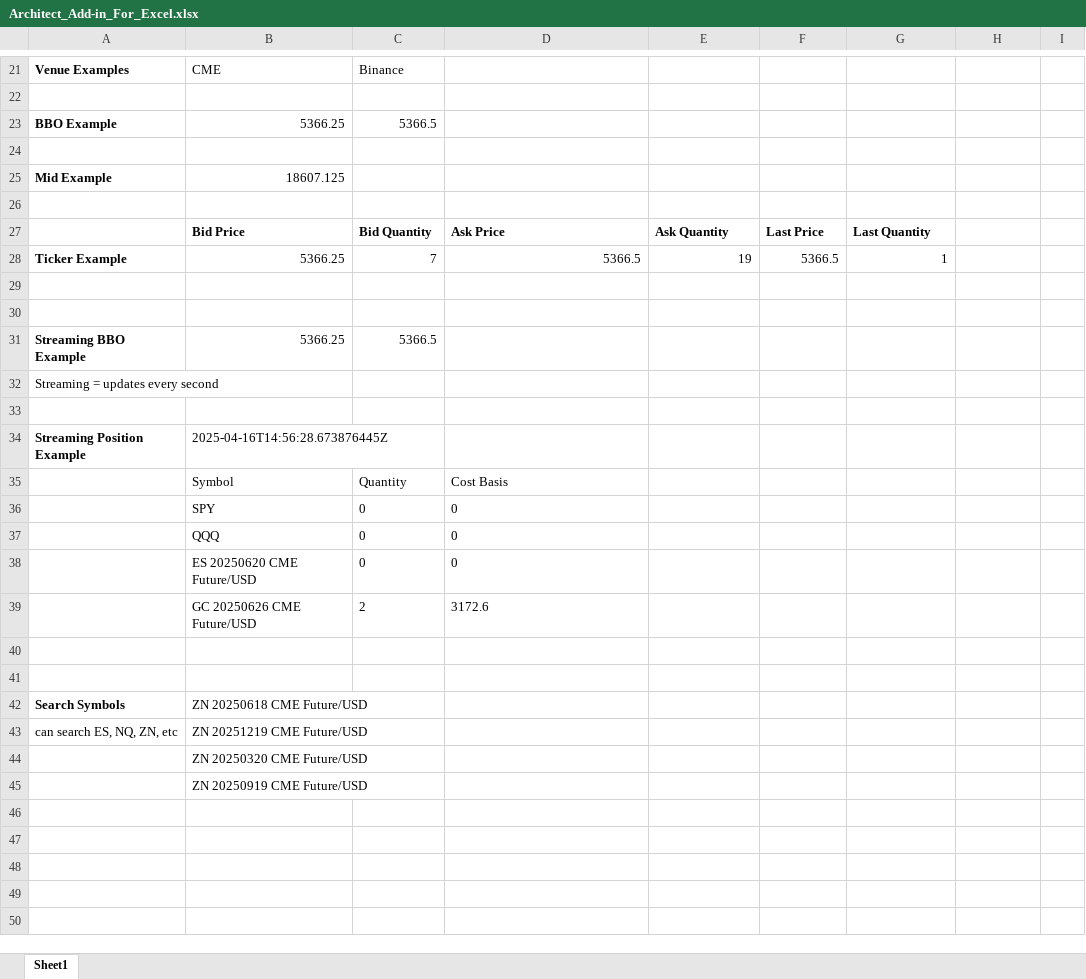
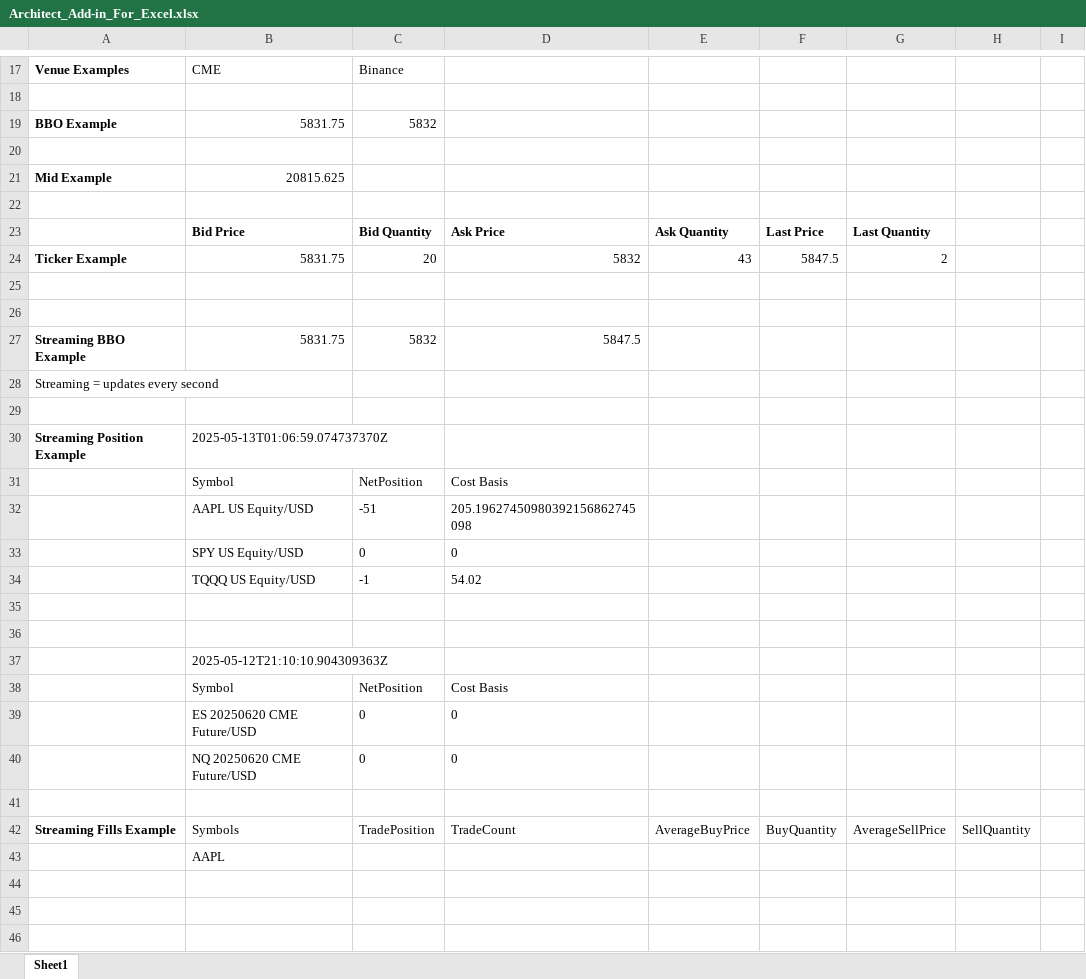
Before and after one commit to architect-xyz/architect-excel, an Excel workbook: docs/instructional/Architect_Add-in_For_Excel.xlsx, sheet Sheet1, drawn as a sheet; only a part is shown, gaps mark what is left out; the shorter side is filled out with more unchanged rows; values as stored, in another font and other column widths than the file's, no borders; removed rows and columns are numbered as before the commit, all else as after; the diff covers the shown part only; the diff names each change by its address in the sheet, - before the commit and + after, or states it on an @@ line.

```diff
--- a/docs/instructional/Architect_Add-in_For_Excel.xlsx (sheet Sheet1)
+++ b/docs/instructional/Architect_Add-in_For_Excel.xlsx (sheet Sheet1)
-B19: 5366.25
+B19: 5831.75
-C19: 5366.5
+C19: 5832
-B21: 18607.125
+B21: 20815.625
-row 28: Ticker Example | 5366.25 | 7 | 5366.5 | 19 | 5366.5 | 1
+row 24: Ticker Example | 5831.75 | 20 | 5832 | 43 | 5847.5 | 2
-row 31: Streaming BBO Example | 5366.25 | 5366.5
+row 27: Streaming BBO Example | 5831.75 | 5832 | 5847.5
-B30: 2025-04-16T14:56:28.673876445Z
+B30: 2025-05-13T01:06:59.074737370Z
-C31: Quantity
+C31: NetPosition
+row 32:  | AAPL US Equity/USD | -51 | 205.19627450980392156862745098
-B33: SPY
+B33: SPY US Equity/USD
+row 34:  | TQQQ US Equity/USD | -1 | 54.02
-row 35:  | QQQ | 0 | 0
+row 35: (empty)
+row 36: (empty)
+row 37:  | 2025-05-12T21:10:10.904309363Z
+row 38:  | Symbol | NetPosition | Cost Basis
+row 40:  | NQ 20250620 CME Future/USD | 0 | 0
-row 41:  | GC 20250626 CME Future/USD | 2 | 3172.6
+row 41: (empty)
+row 42: Streaming Fills Example | Symbols | TradePosition | TradeCount | AverageBuyPrice | BuyQuantity | AverageSellPrice | SellQuantity
+row 43:  | AAPL
+row 44: (empty)
```
Also changed, not shown: 17 added rows, 5 removed rows, 1 edited cell and cell formats elsewhere in this sheet, 1 other file.
